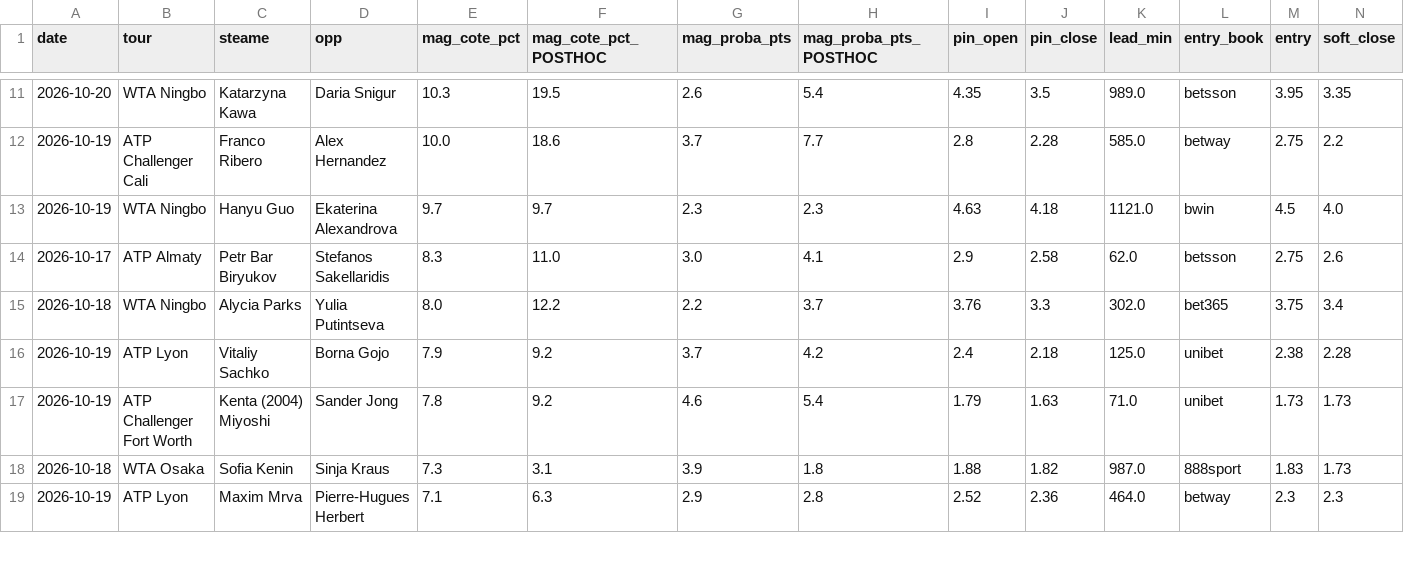
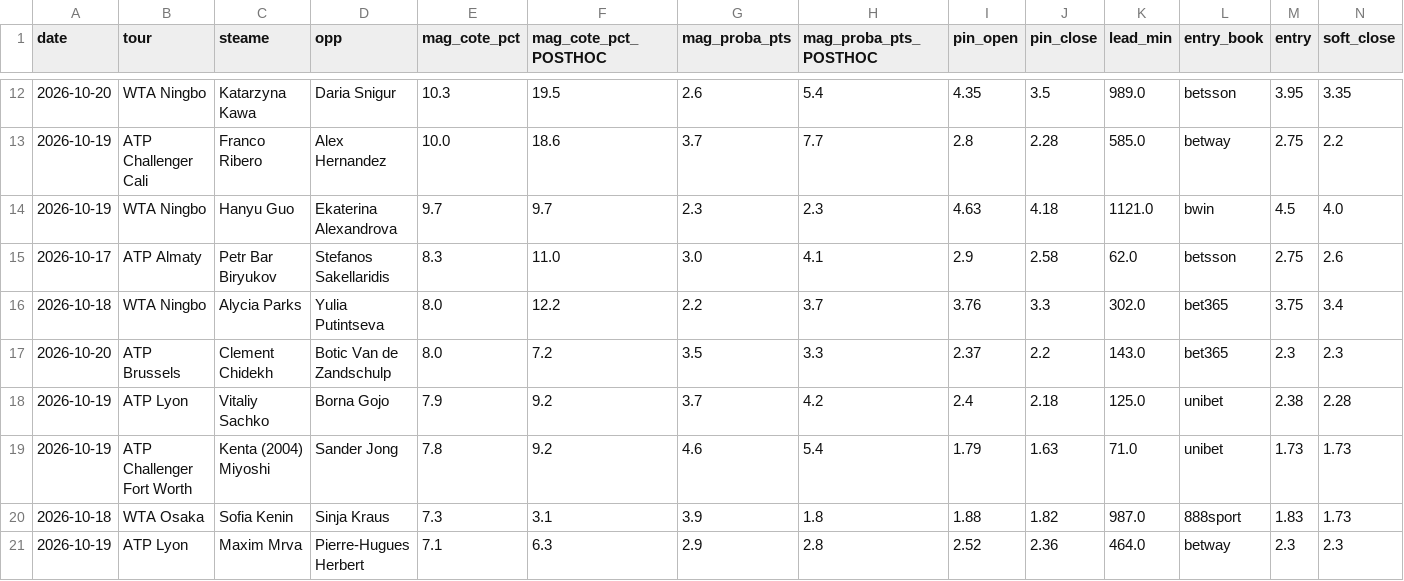
Before and after one commit to Lucas987987/Tennis-edge, a CSV file: moves_detail.csv, drawn as a sheet; only a part is shown, gaps mark what is left out; rows hold the shown columns only; the diff covers the shown part only; the diff names each change by its address in the sheet, - before the commit and + after, or states it on an @@ line.

```diff
--- a/moves_detail.csv
+++ b/moves_detail.csv
+row 17: 2026-10-20 | ATP Brussels | Clement Chidekh | Botic Van de Zandschulp | 8.0 | 7.2 | 3.5 | 3.3 | 2.37 | 2.2 | 143.0 | bet365 | 2.3 | 2.3
```
Also changed, not shown: 8 added rows and 21 edited cells elsewhere in this file, canal_clv_detail.csv, 8 other files.
